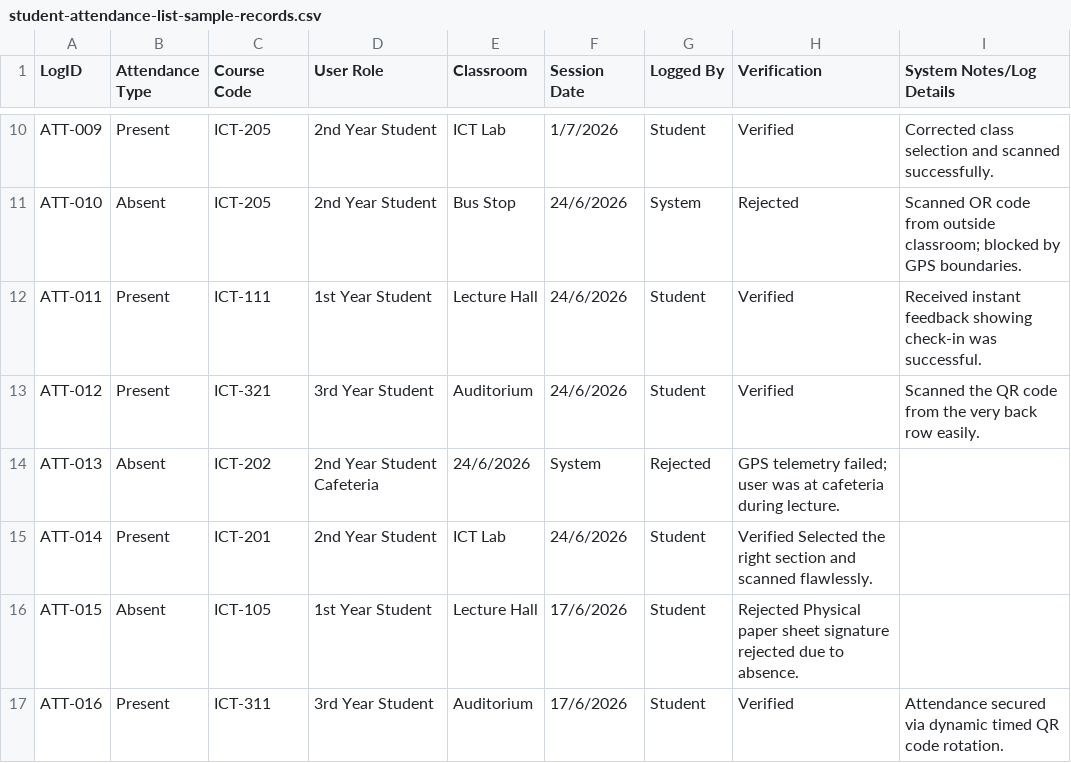
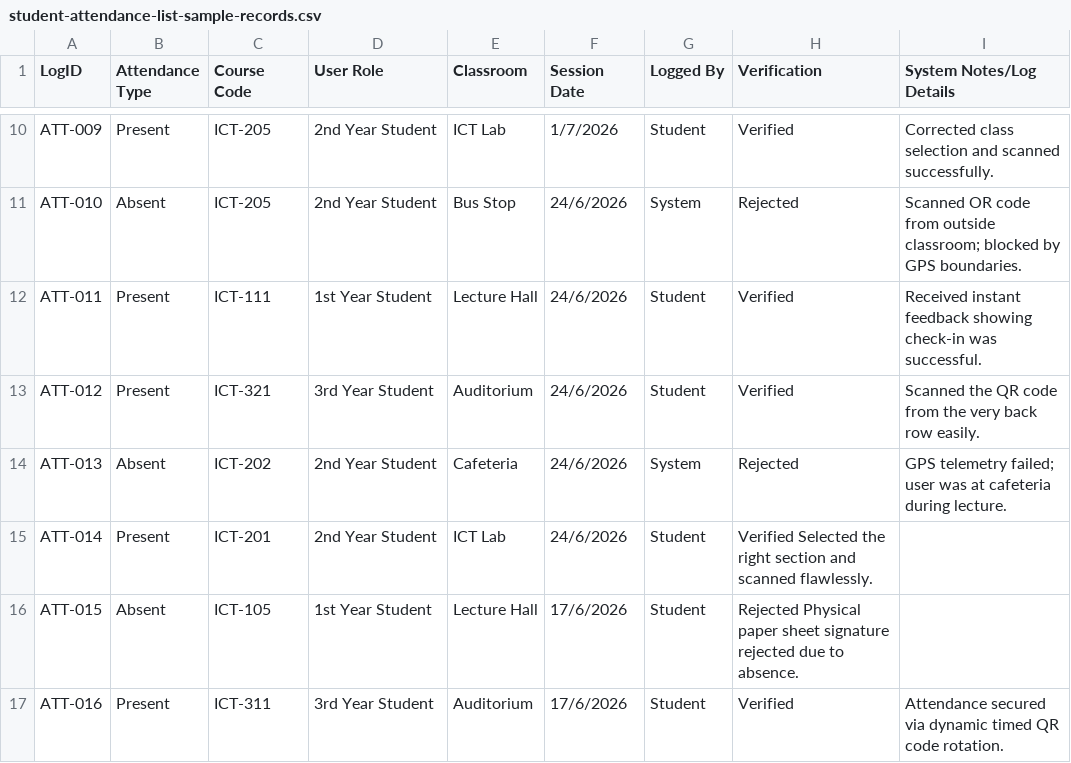
Before and after one commit to itsrosalyn/ICT105-TechTitans-MVP, a CSV file: data/student-attendance-list-sample-records.csv, drawn as a sheet; only a part is shown, gaps mark what is left out; the diff names each change by its address in the sheet, - before the commit and + after, or states it on an @@ line.

Commit message:
Update student-attendance-list-sample-records.csv

```diff
--- a/data/student-attendance-list-sample-records.csv
+++ b/data/student-attendance-list-sample-records.csv
-D14 (User Role): 2nd Year Student Cafeteria
+D14 (User Role): 2nd Year Student
-E14 (Classroom): 24/6/2026
+E14 (Classroom): Cafeteria
-F14 (Session Date): System
+F14 (Session Date): 24/6/2026
-G14 (Logged By): Rejected
+G14 (Logged By): System
-H14 (Verification): GPS telemetry failed; user was at cafeteria during lecture.
+H14 (Verification): Rejected
-I14 (System Notes/Log Details): (empty)
+I14 (System Notes/Log Details): GPS telemetry failed; user was at cafeteria during lecture.
```
